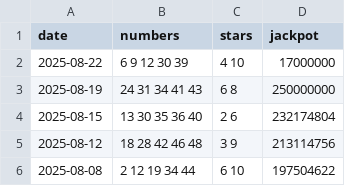
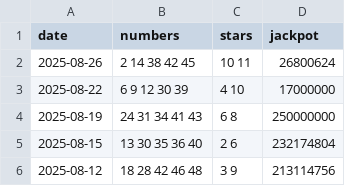
Before and after one commit to pmreis/emobility, a CSV file: data/outputs/results.csv, drawn as a sheet; only a part is shown; the shorter side is filled out with more unchanged rows.

```diff
--- a/data/outputs/results.csv
+++ b/data/outputs/results.csv
@@ -1,2 +1,3 @@
 date,numbers,stars,jackpot
+2025-08-26,2 14 38 42 45,10 11,26800624
 2025-08-22,6 9 12 30 39,4 10,17000000
```
